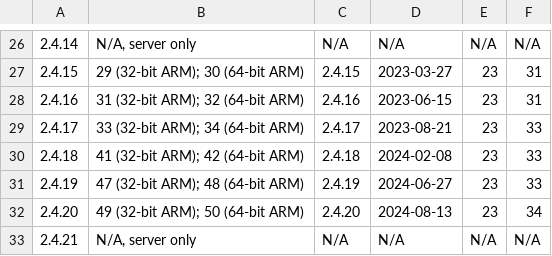
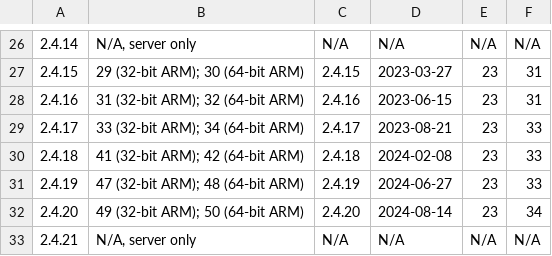
Before and after one commit to ucam-department-of-psychiatry/camcops, a CSV file: docs/source/developer/play_store_release_history.csv, drawn as a sheet; only a part is shown, gaps mark what is left out; the diff names each change by its address in the sheet, - before the commit and + after, or states it on an @@ line.

Commit message:
Revised date for Play Store submission

```diff
--- a/docs/source/developer/play_store_release_history.csv
+++ b/docs/source/developer/play_store_release_history.csv
-D32: 2024-08-13
+D32: 2024-08-14
```
